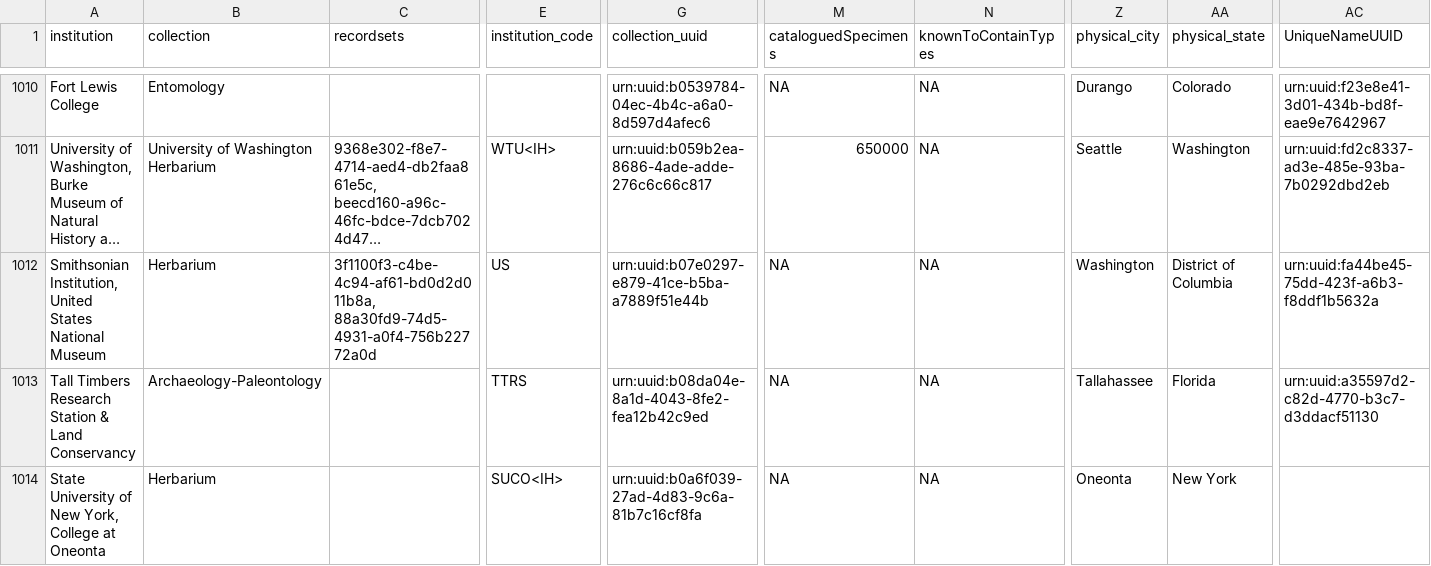
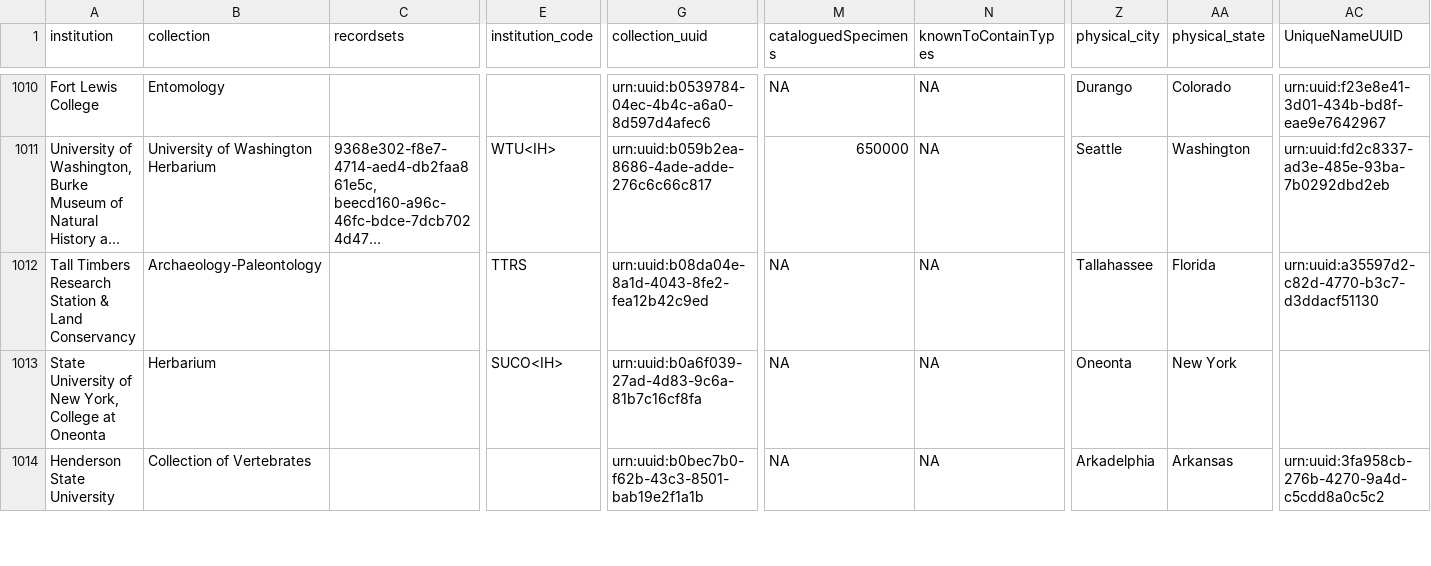
Before and after one commit to iDigBio/idb-us-collections, a CSV file: collections.csv, drawn as a sheet; only a part is shown, gaps mark what is left out; the shorter side is filled out with more unchanged rows; long unchanged cells end in …; rows hold the shown columns only; the diff names each change by its address in the sheet, - before the commit and + after, or states it on an @@ line.

```diff
--- a/collections.csv
+++ b/collections.csv
-row 1012: Smithsonian Institution, United States National Museum | Herbarium | 3f1100f3-c4be-4c94-af61-bd0d2d011b8a, 88a30fd9-74d5-4931-a0f4-756b22772a0d | US | urn:uuid:b07e0297-e879-41ce-b5ba-a7889f51e44b | NA | NA | Washington | District of Columbia | urn:uuid:fa44be45-75dd-423f-a6b3-f8ddf1b5632a
```
Also changed, not shown: 1 other file.
